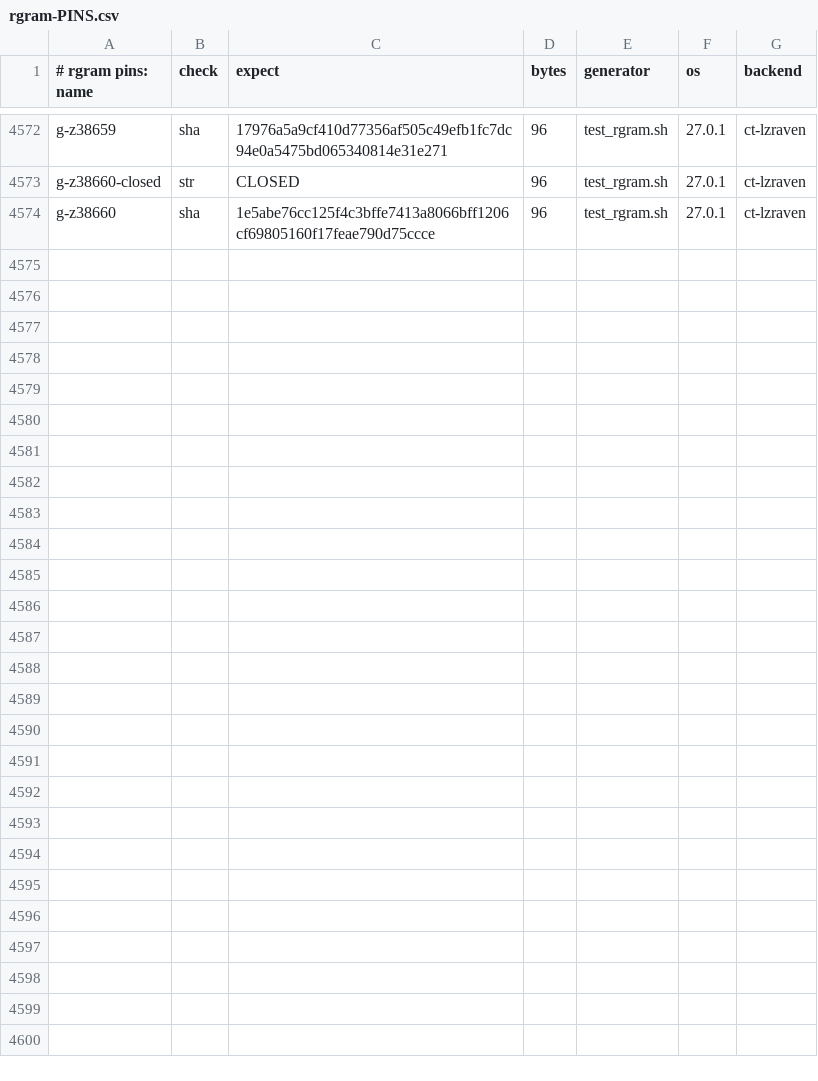
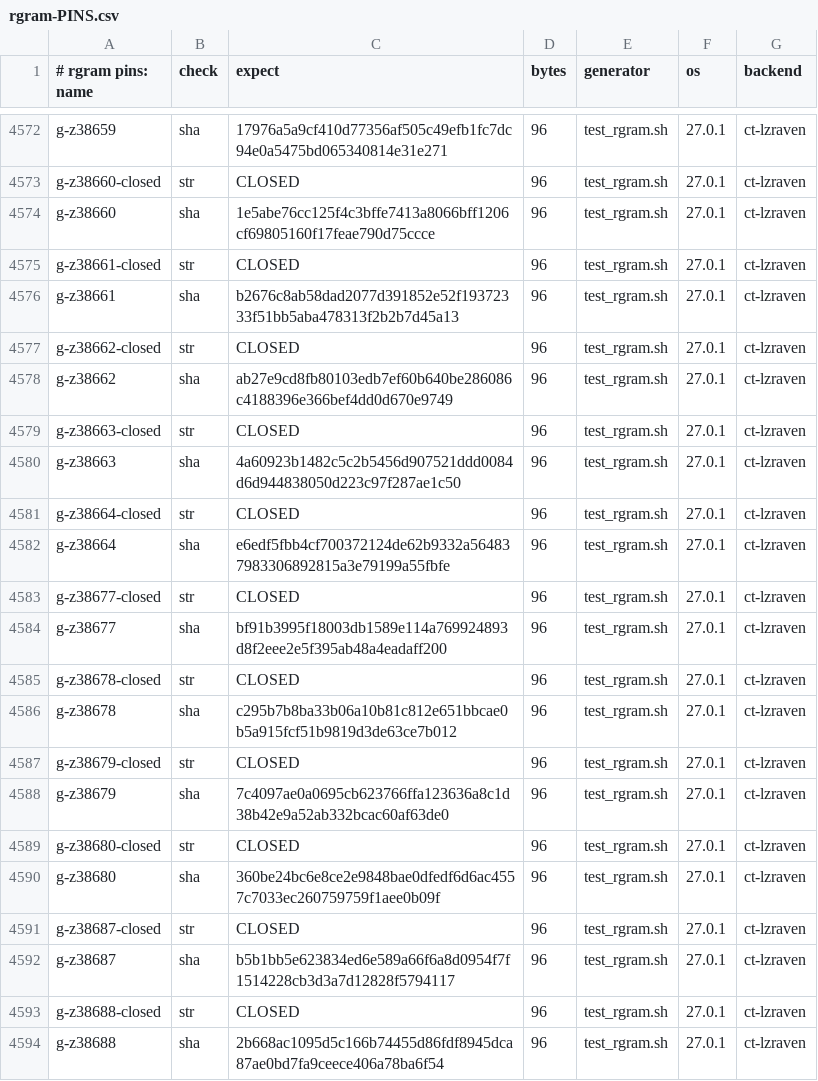
Before and after one commit to mrowlinson/applearchive-cleanroom, a CSV file: vectors/rgram-PINS.csv, drawn as a sheet; only a part is shown, gaps mark what is left out; the diff names each change by its address in the sheet, - before the commit and + after, or states it on an @@ line.

Commit message:
T10P63 38661..38688 28/28: all-80B 2 sing + A16 + B10, b5=0x2e
Pins +10 (3943). RGRAM-GREEN + SMOKE-GREEN first-hand.

```diff
--- a/vectors/rgram-PINS.csv
+++ b/vectors/rgram-PINS.csv
+row 4575: g-z38661-closed | str | CLOSED | 96 | test_rgram.sh | 27.0.1 | ct-lzraven
+row 4576: g-z38661 | sha | b2676c8ab58dad2077d391852e52f19372333f51bb5aba478313f2b2b7d45a13 | 96 | test_rgram.sh | 27.0.1 | ct-lzraven
+row 4577: g-z38662-closed | str | CLOSED | 96 | test_rgram.sh | 27.0.1 | ct-lzraven
+row 4578: g-z38662 | sha | ab27e9cd8fb80103edb7ef60b640be286086c4188396e366bef4dd0d670e9749 | 96 | test_rgram.sh | 27.0.1 | ct-lzraven
+row 4579: g-z38663-closed | str | CLOSED | 96 | test_rgram.sh | 27.0.1 | ct-lzraven
+row 4580: g-z38663 | sha | 4a60923b1482c5c2b5456d907521ddd0084d6d944838050d223c97f287ae1c50 | 96 | test_rgram.sh | 27.0.1 | ct-lzraven
+row 4581: g-z38664-closed | str | CLOSED | 96 | test_rgram.sh | 27.0.1 | ct-lzraven
+row 4582: g-z38664 | sha | e6edf5fbb4cf700372124de62b9332a564837983306892815a3e79199a55fbfe | 96 | test_rgram.sh | 27.0.1 | ct-lzraven
+row 4583: g-z38677-closed | str | CLOSED | 96 | test_rgram.sh | 27.0.1 | ct-lzraven
+row 4584: g-z38677 | sha | bf91b3995f18003db1589e114a769924893d8f2eee2e5f395ab48a4eadaff200 | 96 | test_rgram.sh | 27.0.1 | ct-lzraven
+row 4585: g-z38678-closed | str | CLOSED | 96 | test_rgram.sh | 27.0.1 | ct-lzraven
+row 4586: g-z38678 | sha | c295b7b8ba33b06a10b81c812e651bbcae0b5a915fcf51b9819d3de63ce7b012 | 96 | test_rgram.sh | 27.0.1 | ct-lzraven
+row 4587: g-z38679-closed | str | CLOSED | 96 | test_rgram.sh | 27.0.1 | ct-lzraven
+row 4588: g-z38679 | sha | 7c4097ae0a0695cb623766ffa123636a8c1d38b42e9a52ab332bcac60af63de0 | 96 | test_rgram.sh | 27.0.1 | ct-lzraven
+row 4589: g-z38680-closed | str | CLOSED | 96 | test_rgram.sh | 27.0.1 | ct-lzraven
+row 4590: g-z38680 | sha | 360be24bc6e8ce2e9848bae0dfedf6d6ac4557c7033ec260759759f1aee0b09f | 96 | test_rgram.sh | 27.0.1 | ct-lzraven
+row 4591: g-z38687-closed | str | CLOSED | 96 | test_rgram.sh | 27.0.1 | ct-lzraven
+row 4592: g-z38687 | sha | b5b1bb5e623834ed6e589a66f6a8d0954f7f1514228cb3d3a7d12828f5794117 | 96 | test_rgram.sh | 27.0.1 | ct-lzraven
+row 4593: g-z38688-closed | str | CLOSED | 96 | test_rgram.sh | 27.0.1 | ct-lzraven
+row 4594: g-z38688 | sha | 2b668ac1095d5c166b74455d86fdf8945dca87ae0bd7fa9ceece406a78ba6f54 | 96 | test_rgram.sh | 27.0.1 | ct-lzraven
```
Also changed, not shown: 2 other files.
